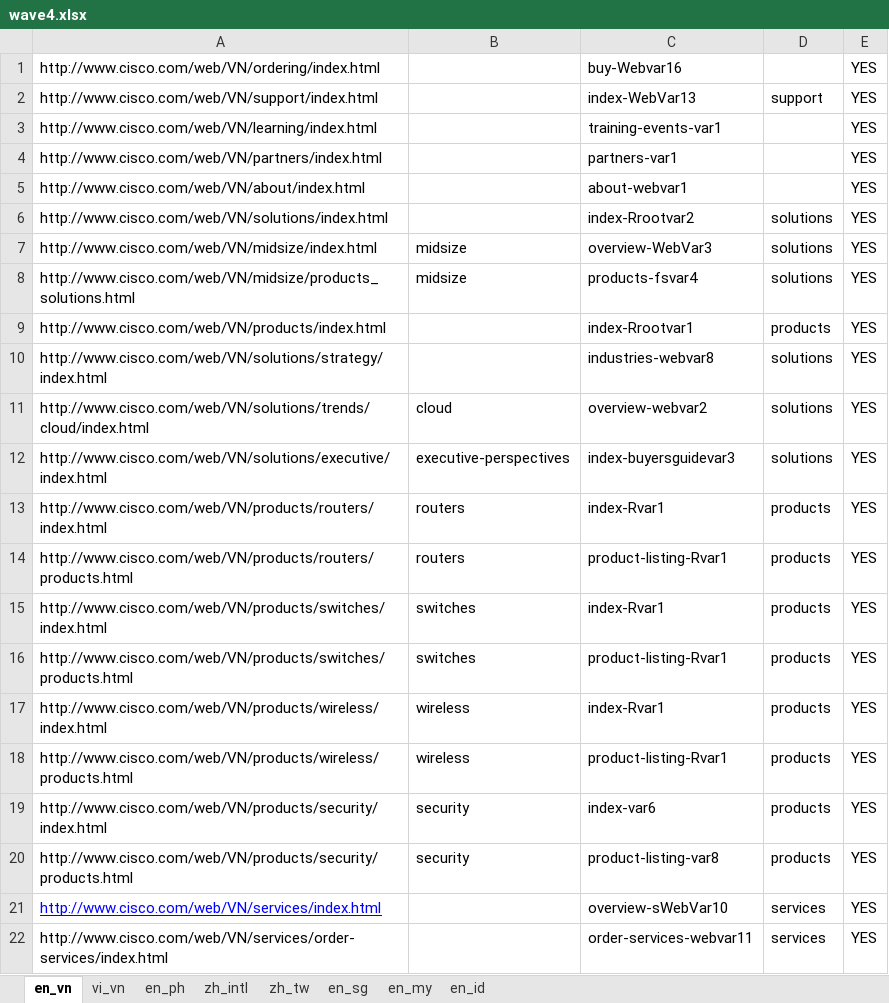
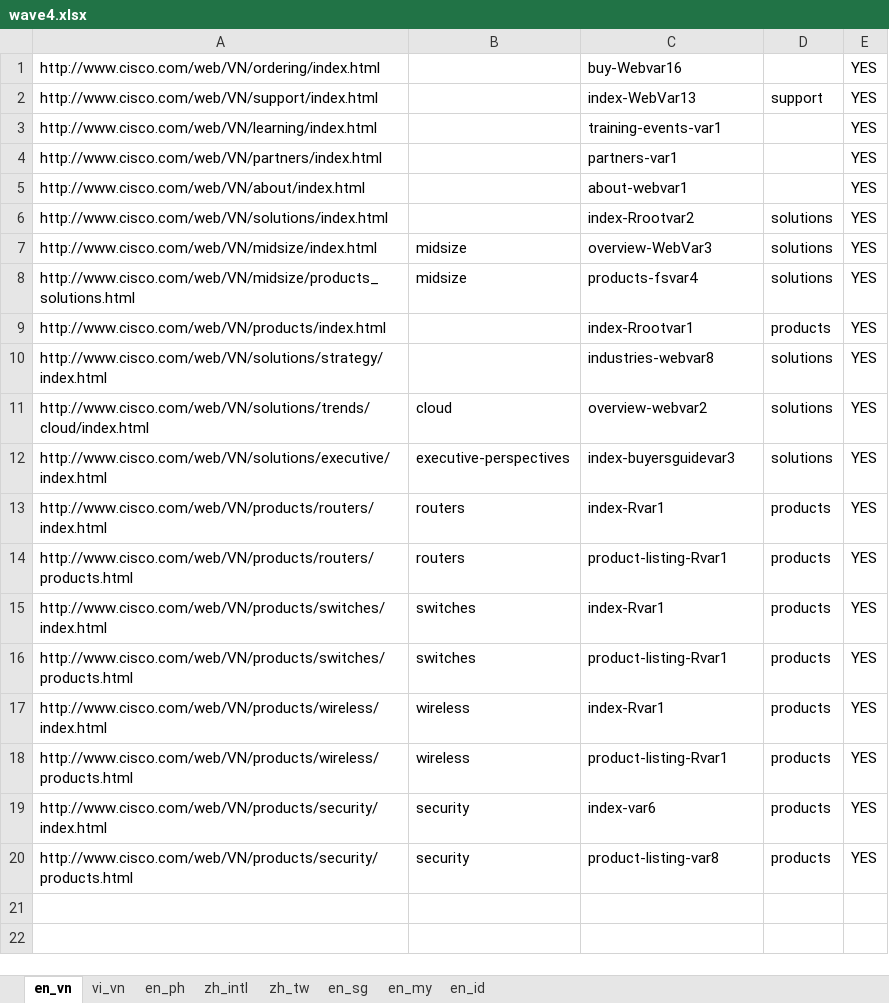
Before and after one commit to shreyabhatnagar/OVWMigration, an Excel workbook: docs/Language Waves/wave4.xlsx, sheet en_vn, drawn as a sheet; values as stored, in another font and other column widths than the file's, no borders; the diff names each change by its address in the sheet, - before the commit and + after, or states it on an @@ line.

```diff
--- a/docs/Language Waves/wave4.xlsx (sheet en_vn)
+++ b/docs/Language Waves/wave4.xlsx (sheet en_vn)
-row 21: http://www.cisco.com/web/VN/services/index.html |  | overview-sWebVar10 | services | YES
-row 22: http://www.cisco.com/web/VN/services/order-services/index.html |  | order-services-webvar11 | services | YES
```
Also changed, not shown: sheet en_my, sheet en_ph.
